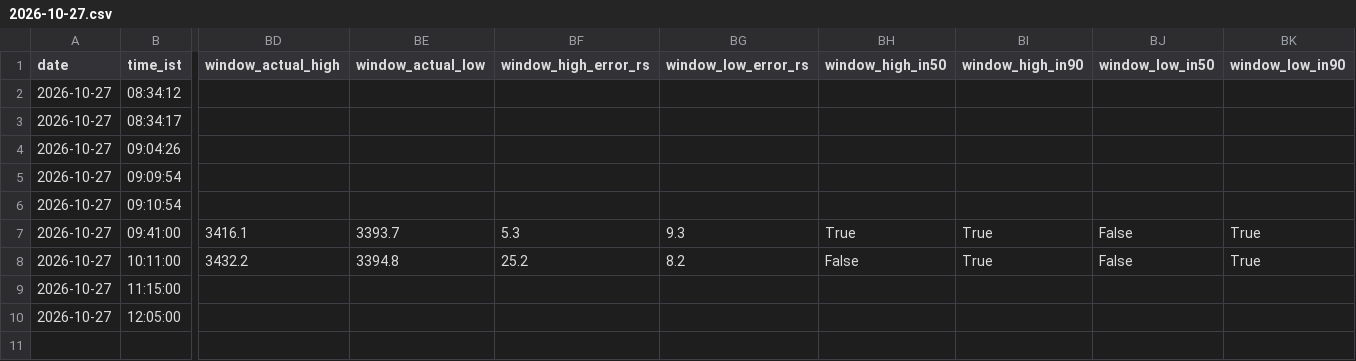
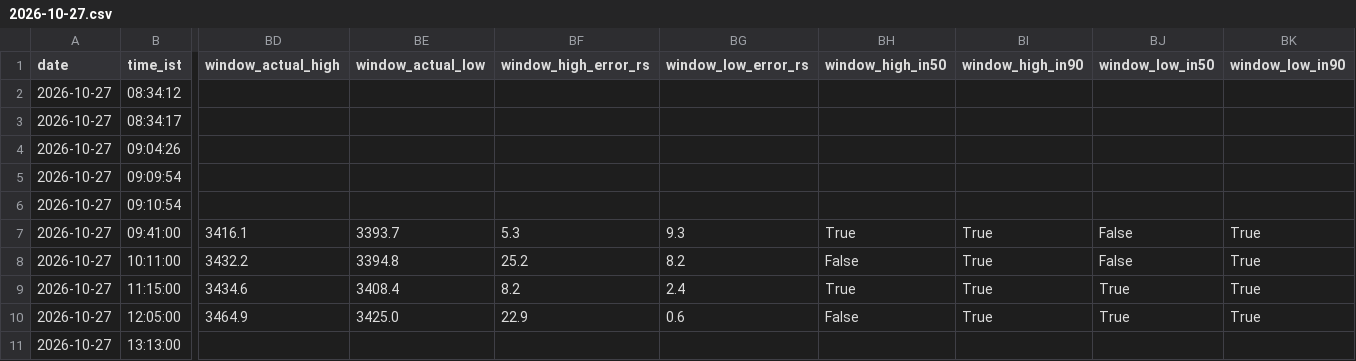
Before and after one commit to shauryaa1808g-max/pred_18, a CSV file: results/readings/by_day/2026-10-27.csv, drawn as a sheet; only a part is shown, gaps mark what is left out; rows hold the shown columns only; the diff names each change by its address in the sheet, - before the commit and + after, or states it on an @@ line.

```diff
--- a/results/readings/by_day/2026-10-27.csv
+++ b/results/readings/by_day/2026-10-27.csv
-BD9 (window_actual_high): (empty)
+BD9 (window_actual_high): 3434.6
-BE9 (window_actual_low): (empty)
+BE9 (window_actual_low): 3408.4
-BF9 (window_high_error_rs): (empty)
+BF9 (window_high_error_rs): 8.2
-BG9 (window_low_error_rs): (empty)
+BG9 (window_low_error_rs): 2.4
-BH9 (window_high_in50): (empty)
+BH9 (window_high_in50): True
-BI9:BI10 (window_high_in90): (empty)
+BI9:BI10 (window_high_in90): True
-BJ9:BJ10 (window_low_in50): (empty)
+BJ9:BJ10 (window_low_in50): True
-BK9:BK10 (window_low_in90): (empty)
+BK9:BK10 (window_low_in90): True
-BD10 (window_actual_high): (empty)
+BD10 (window_actual_high): 3464.9
-BE10 (window_actual_low): (empty)
+BE10 (window_actual_low): 3425.0
-BF10 (window_high_error_rs): (empty)
+BF10 (window_high_error_rs): 22.9
-BG10 (window_low_error_rs): (empty)
+BG10 (window_low_error_rs): 0.6
-BH10 (window_high_in50): (empty)
+BH10 (window_high_in50): False
+row 11: 2026-10-27 | 13:13:00
```
Also changed, not shown: results/hourly_table_scored.csv, results/paper_hourly_ledger.csv, 5 other files.
